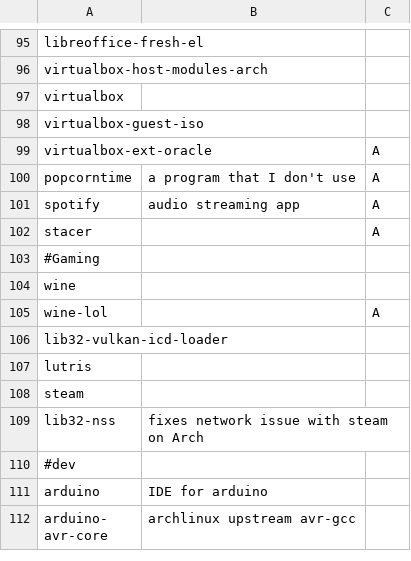
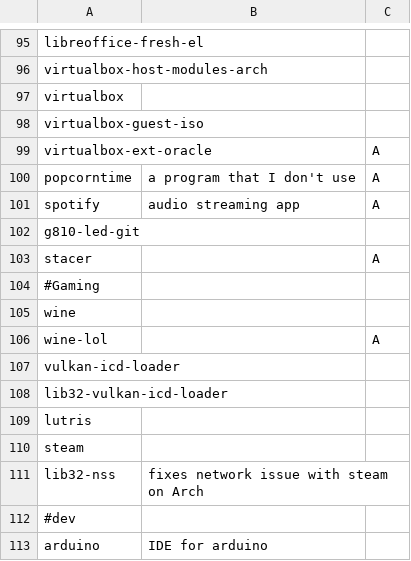
Before and after one commit to ispanos/anergos, a CSV file: programs/arch.i3.csv, drawn as a sheet; only a part is shown, gaps mark what is left out; the shorter side is filled out with more unchanged rows.

```diff
--- a/programs/arch.i3.csv
+++ b/programs/arch.i3.csv
@@ -101,2 +101,3 @@ popcorntime,a program that I don't use,A
 spotify,audio streaming app,A
+g810-led-git,,
 stacer,,A
@@ -105,2 +106,3 @@ wine,,
 wine-lol,,A
+vulkan-icd-loader,,
 lib32-vulkan-icd-loader,,
```
Also changed, not shown: programs/arch.archive.csv, programs/fedora.i3.csv, 1 other file.
